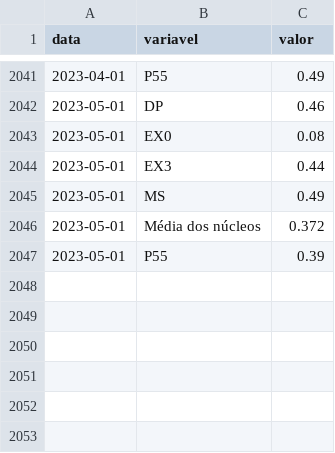
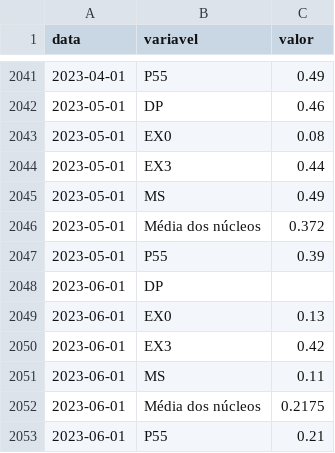
Before and after one commit to schoulten/macro_report, a CSV file: data/nucleos.csv, drawn as a sheet; only a part is shown, gaps mark what is left out.

```diff
--- a/data/nucleos.csv
+++ b/data/nucleos.csv
@@ -2047 +2047,7 @@ data,variavel,valor
 2023-05-01,P55,0.39
+2023-06-01,DP,
+2023-06-01,EX0,0.13
+2023-06-01,EX3,0.42
+2023-06-01,MS,0.11
+2023-06-01,Média dos núcleos,0.2175
+2023-06-01,P55,0.21
```
Also changed, not shown: data/classificacoes.csv, data/difusao.csv, 2 other files.
